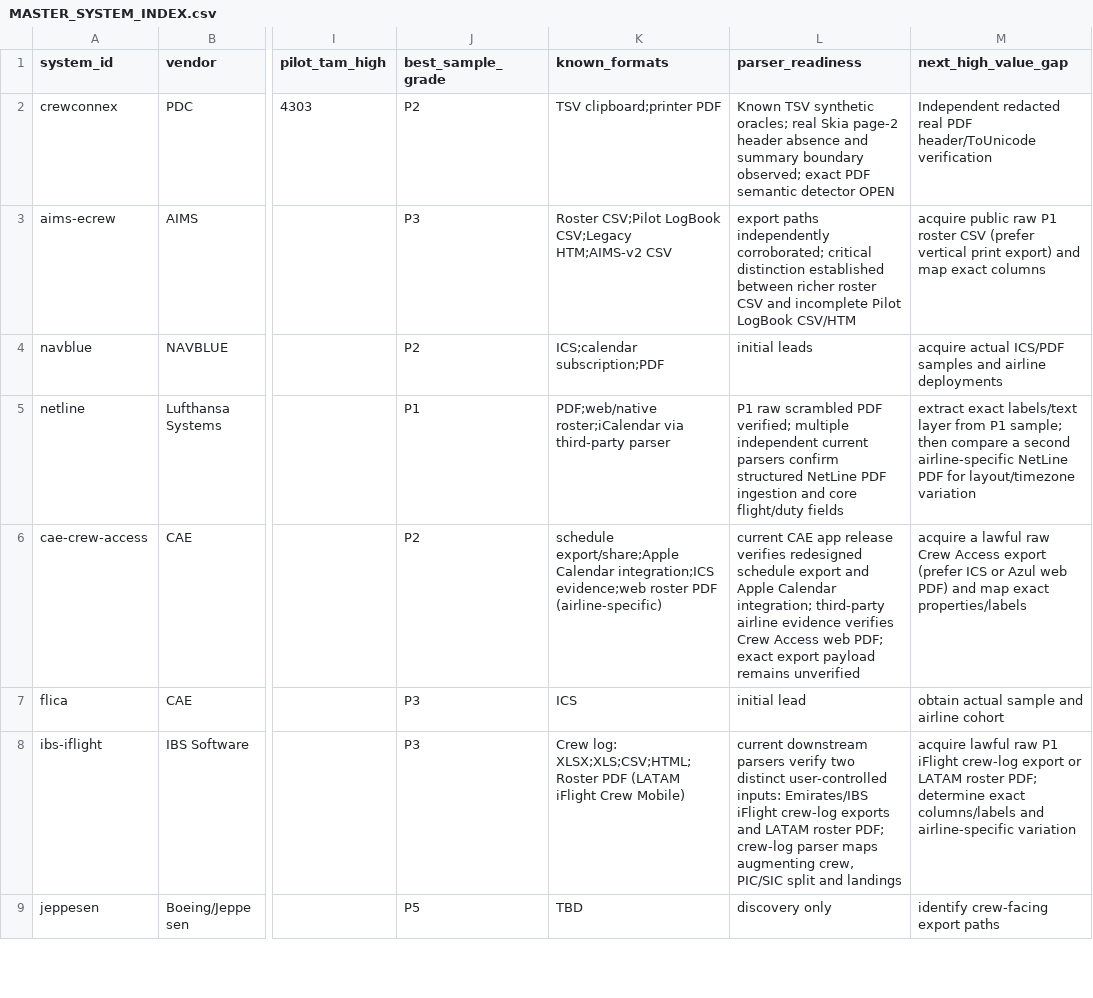
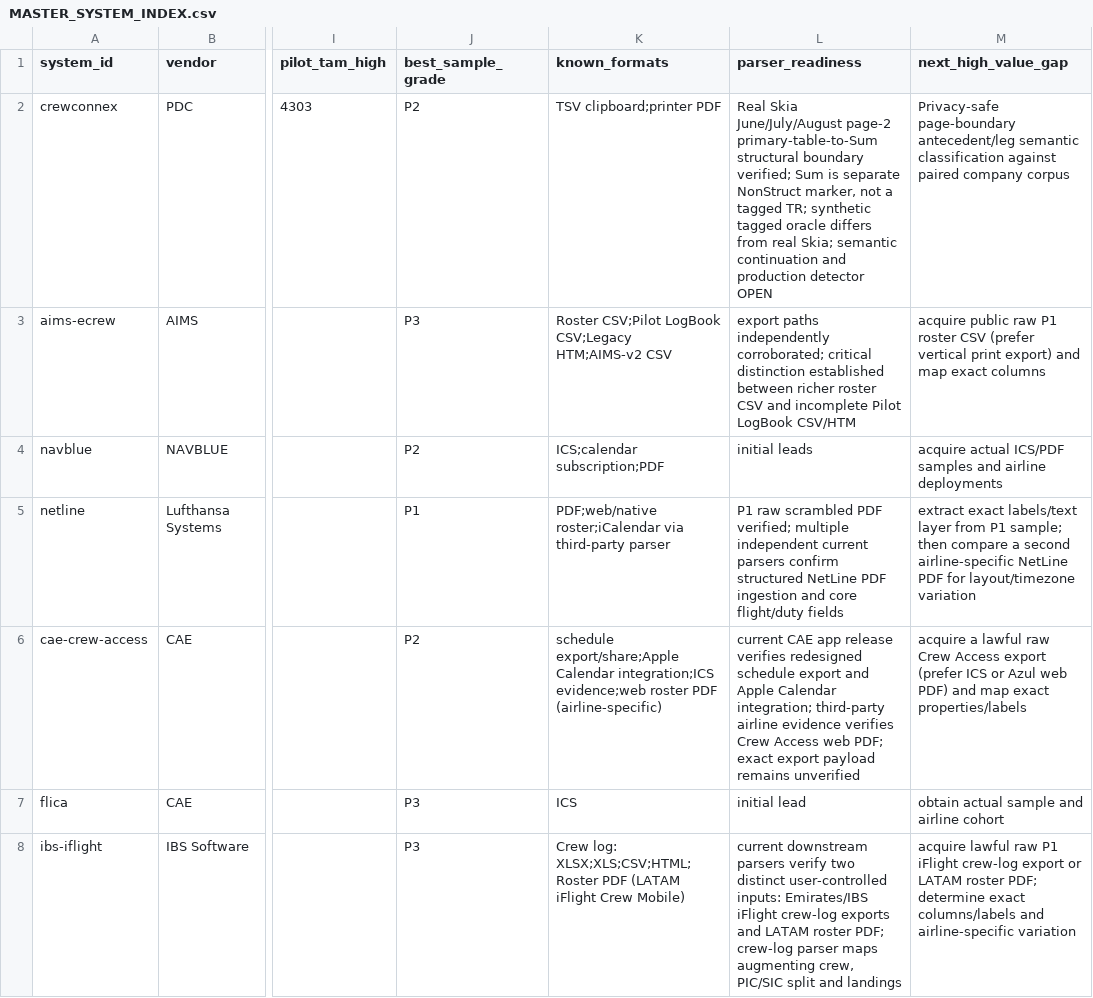
Before and after one commit to yhappcom/design-studio, a CSV file: case-studies/logmate/market-research/roster-systems/MASTER_SYSTEM_INDEX.csv, drawn as a sheet; only a part is shown, gaps mark what is left out; the shorter side is filled out with more unchanged rows; the diff names each change by its address in the sheet, - before the commit and + after, or states it on an @@ line.

Commit message:
research(crewconnex): synchronize real Skia boundary evidence

```diff
--- a/case-studies/logmate/market-research/roster-systems/MASTER_SYSTEM_INDEX.csv
+++ b/case-studies/logmate/market-research/roster-systems/MASTER_SYSTEM_INDEX.csv
-L2 (parser_readiness): Known TSV synthetic oracles; real Skia page-2 header absence and summary boundary observed; exact PDF semantic detector OPEN
+L2 (parser_readiness): Real Skia June/July/August page-2 primary-table-to-Sum structural boundary verified; Sum is separate NonStruct marker, not a tagged TR; synthetic tagged oracle differs from real Skia; semantic continuation and production detector OPEN
-M2 (next_high_value_gap): Independent redacted real PDF header/ToUnicode verification
+M2 (next_high_value_gap): Privacy-safe page-boundary antecedent/leg semantic classification against paired company corpus
```
